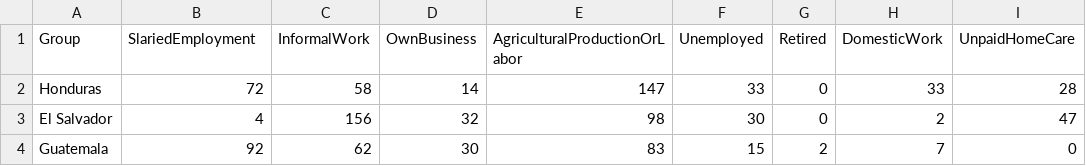
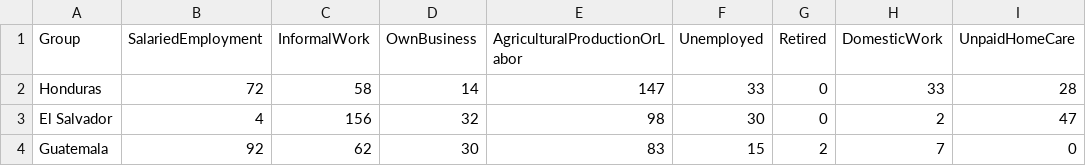
Before and after one commit to jprachasartta/11.154-fall-2021, a CSV file: data_occupation_all.csv, drawn as a sheet; only a part is shown; the diff names each change by its address in the sheet, - before the commit and + after, or states it on an @@ line.

Commit message:
Update data_occupation_all.csv

```diff
--- a/data_occupation_all.csv
+++ b/data_occupation_all.csv
-B1: SlariedEmployment
+B1: SalariedEmployment
```
